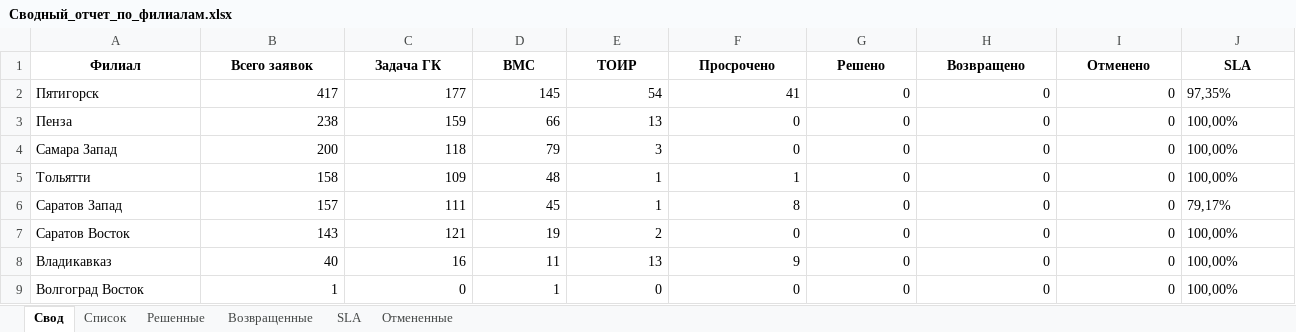
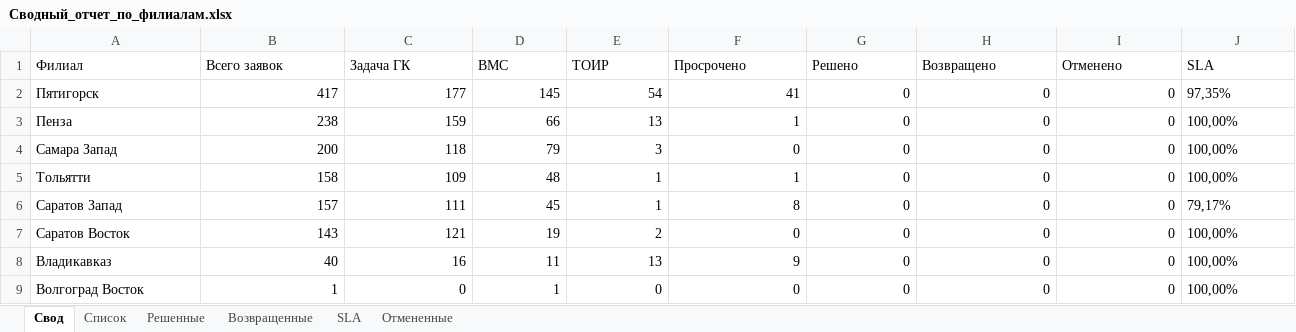
Before and after one commit to ssaa58/Maps, an Excel workbook: Сводный_отчет_по_филиалам.xlsx, sheet Свод, drawn as a sheet; values as stored, in another font and other column widths than the file's, no borders; the diff names each change by its address in the sheet, - before the commit and + after, or states it on an @@ line.

```diff
--- a/Сводный_отчет_по_филиалам.xlsx (sheet Свод)
+++ b/Сводный_отчет_по_филиалам.xlsx (sheet Свод)
@@ A1:J1 bold: on → off, alignment: center → left @@
-F3 (Просрочено): 0
+F3 (Просрочено): 1
```
Also changed, not shown: sheet Решенные, sheet Отмененные, sheet Возвращенные, sheet Список.
